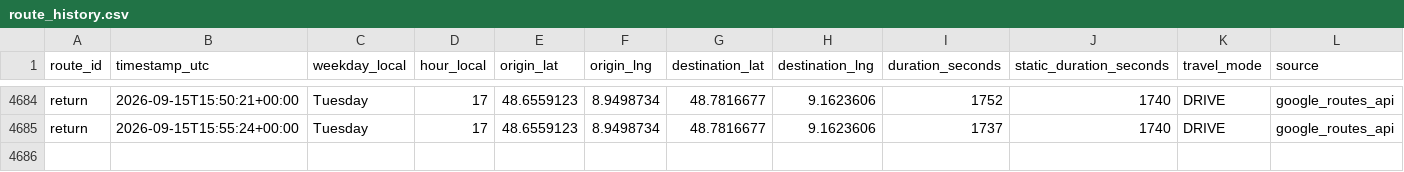
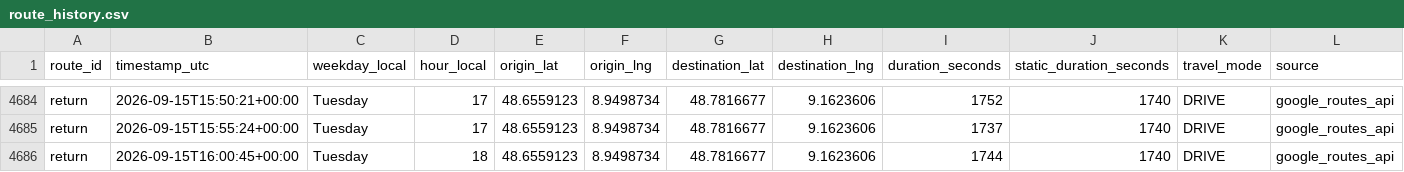
Before and after one commit to ltacke/maps-route-statistics, a CSV file: data/route_history.csv, drawn as a sheet; only a part is shown, gaps mark what is left out; the diff names each change by its address in the sheet, - before the commit and + after, or states it on an @@ line.

```diff
--- a/data/route_history.csv
+++ b/data/route_history.csv
+row 4686: return | 2026-09-15T16:00:45+00:00 | Tuesday | 18 | 48.6559123 | 8.9498734 | 48.7816677 | 9.1623606 | 1744 | 1740 | DRIVE | google_routes_api
```
Also changed, not shown: 1 other file.
